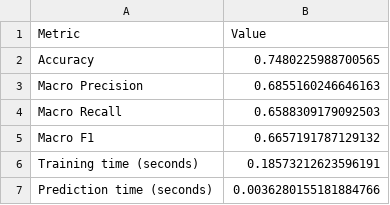
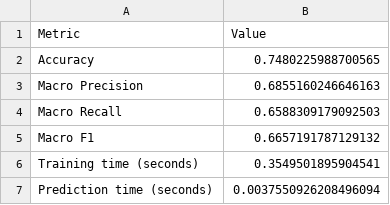
Before and after one commit to Katieaustin17/student_outcomes_ml_assessment, a CSV file: outputs/final_test_metrics.csv, drawn as a sheet.

```diff
--- a/outputs/final_test_metrics.csv
+++ b/outputs/final_test_metrics.csv
@@ -5,3 +5,3 @@ Macro Recall,0.6588309179092503
 Macro F1,0.6657191787129132
-Training time (seconds),0.18573212623596191
-Prediction time (seconds),0.0036280155181884766
+Training time (seconds),0.3549501895904541
+Prediction time (seconds),0.0037550926208496094
```
Also changed, not shown: outputs/random_forest_grid_search_results.csv, 8 other files.
